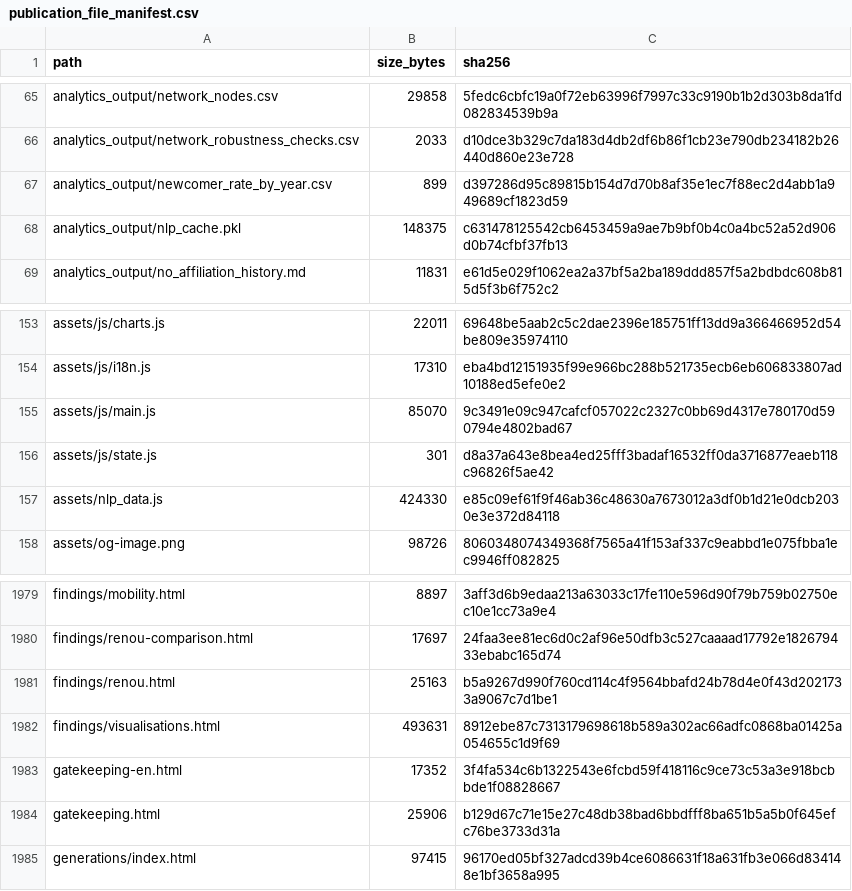
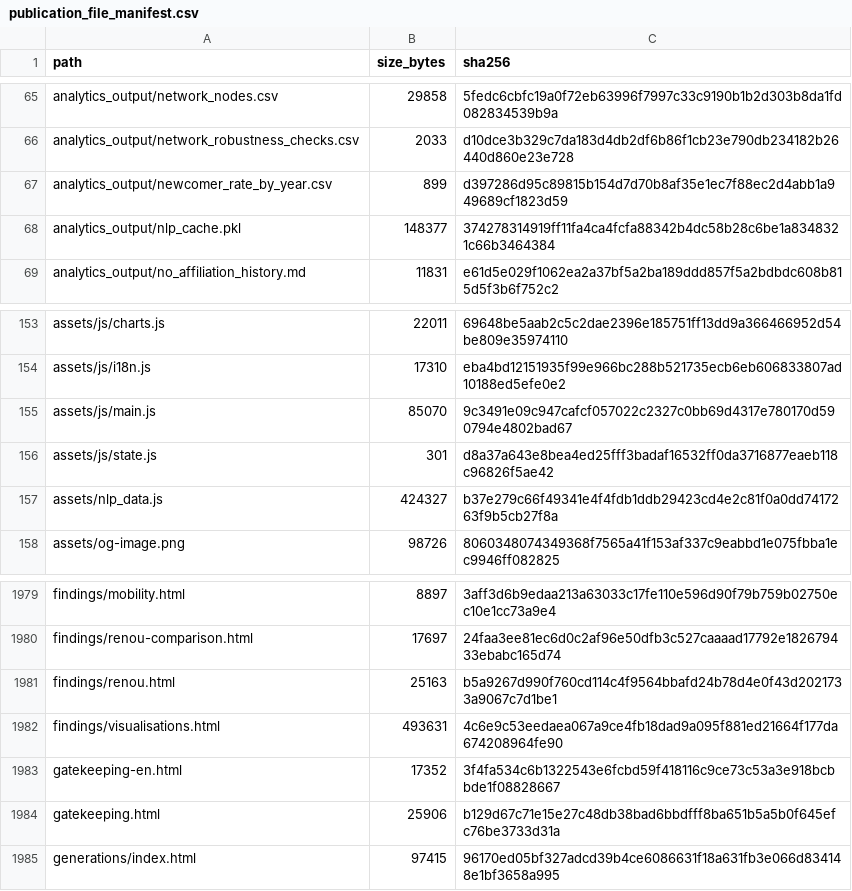
Before and after one commit to gasyoun/IndologyScholars, a CSV file: analytics_output/publication_file_manifest.csv, drawn as a sheet; only a part is shown, gaps mark what is left out.

```diff
--- a/analytics_output/publication_file_manifest.csv
+++ b/analytics_output/publication_file_manifest.csv
@@ -67,3 +67,3 @@ analytics_output/network_robustness_checks.csv,2033,d10dce3b329c7da183d4db2df6b8
 analytics_output/newcomer_rate_by_year.csv,899,d397286d95c89815b154d7d70b8af35e1ec7f88ec2d4abb1a949689cf1823d59
-analytics_output/nlp_cache.pkl,148375,c631478125542cb6453459a9ae7b9bf0b4c0a4bc52a52d906d0b74cfbf37fb13
+analytics_output/nlp_cache.pkl,148377,374278314919ff11fa4ca4fcfa88342b4dc58b28c6be1a8348321c66b3464384
 analytics_output/no_affiliation_history.md,11831,e61d5e029f1062ea2a37bf5a2ba189ddd857f5a2bdbdc608b815d5f3b6f752c2
@@ -156,3 +156,3 @@ assets/js/main.js,85070,9c3491e09c947cafcf057022c2327c0bb69d4317e780170d590794e4
 assets/js/state.js,301,d8a37a643e8bea4ed25fff3badaf16532ff0da3716877eaeb118c96826f5ae42
-assets/nlp_data.js,424330,e85c09ef61f9f46ab36c48630a7673012a3df0b1d21e0dcb2030e3e372d84118
+assets/nlp_data.js,424327,b37e279c66f49341e4f4fdb1ddb29423cd4e2c81f0a0dd7417263f9b5cb27f8a
 assets/og-image.png,98726,8060348074349368f7565a41f153af337c9eabbd1e075fbba1ec9946ff082825
@@ -1981,3 +1981,3 @@ findings/renou-comparison.html,17697,24faa3ee81ec6d0c2af96e50dfb3c527caaaad17792
 findings/renou.html,25163,b5a9267d990f760cd114c4f9564bbafd24b78d4e0f43d2021733a9067c7d1be1
-findings/visualisations.html,493631,8912ebe87c7313179698618b589a302ac66adfc0868ba01425a054655c1d9f69
+findings/visualisations.html,493631,4c6e9c53eedaea067a9ce4fb18dad9a095f881ed21664f177da674208964fe90
 gatekeeping-en.html,17352,3f4fa534c6b1322543e6fcbd59f418116c9ce73c53a3e918bcbbde1f08828667
```
Also changed, not shown: 4 other files.
